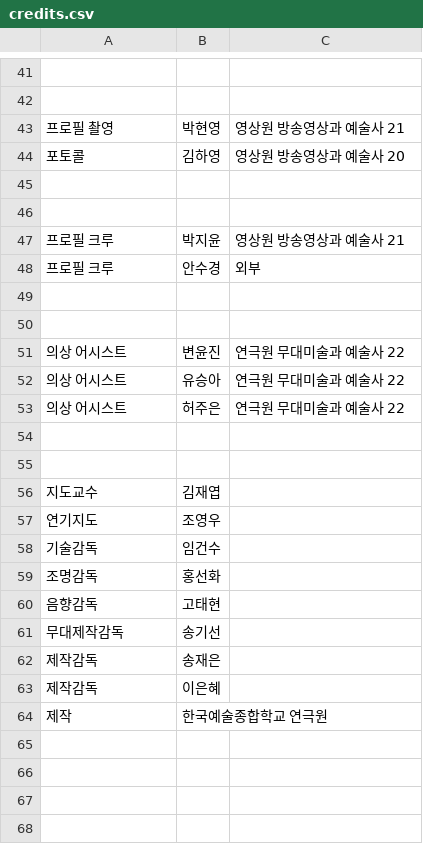
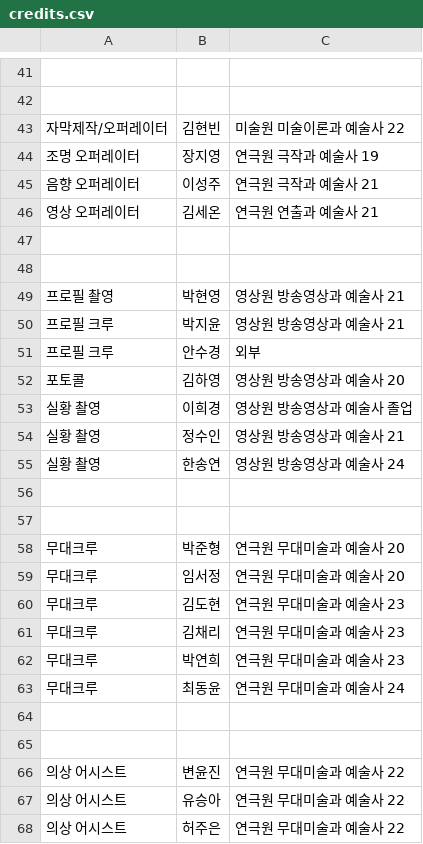
Before and after one commit to mrhonge/karts-agoraphobia, a CSV file: public/data/credits.csv, drawn as a sheet; only a part is shown, gaps mark what is left out; the shorter side is filled out with more unchanged rows; the diff covers the shown part only.

```diff
--- a/public/data/credits.csv
+++ b/public/data/credits.csv
@@ -42,5 +42,8 @@
 
-프로필 촬영,박현영,영상원 방송영상과 예술사 21
-포토콜,김하영,영상원 방송영상과 예술사 20
+자막제작/오퍼레이터,김현빈,미술원 미술이론과 예술사 22
+조명 오퍼레이터,장지영,연극원 극작과 예술사 19
+음향 오퍼레이터,이성주,연극원 극작과 예술사 21
+영상 오퍼레이터,김세온,연극원 연출과 예술사 21
 
 
+프로필 촬영,박현영,영상원 방송영상과 예술사 21
@@ -49 +52,13 @@
+포토콜,김하영,영상원 방송영상과 예술사 20
+실황 촬영,이희경,영상원 방송영상과 예술사 졸업
+실황 촬영,정수인,영상원 방송영상과 예술사 21
+실황 촬영,한송연,영상원 방송영상과 예술사 24
+
+
+무대크루,박준형,연극원 무대미술과 예술사 20
+무대크루,임서정,연극원 무대미술과 예술사 20
+무대크루,김도현,연극원 무대미술과 예술사 23
+무대크루,김채리,연극원 무대미술과 예술사 23
+무대크루,박연희,연극원 무대미술과 예술사 23
+무대크루,최동윤,연극원 무대미술과 예술사 24
 
```
Also changed, not shown: 31 added rows elsewhere in this file.
